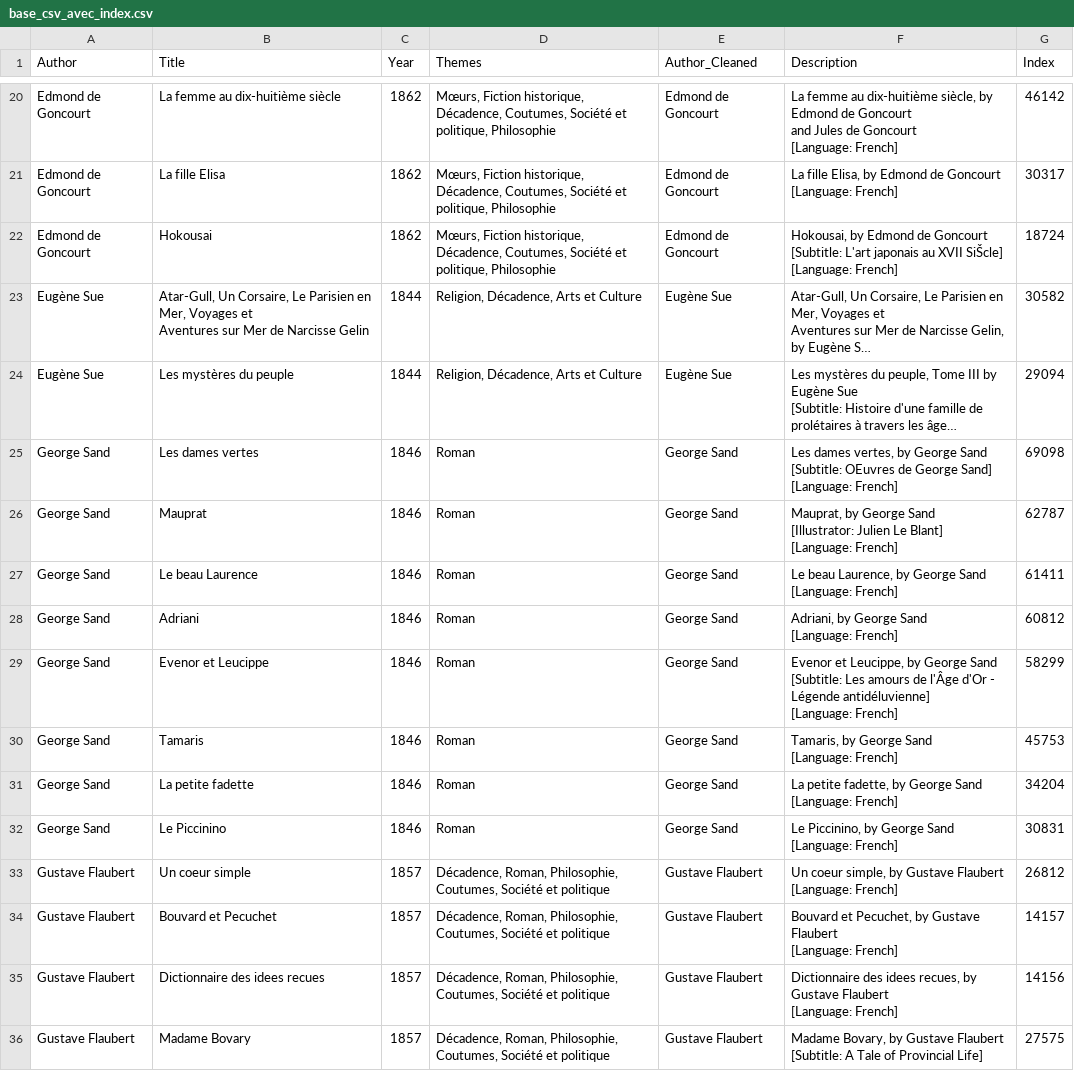
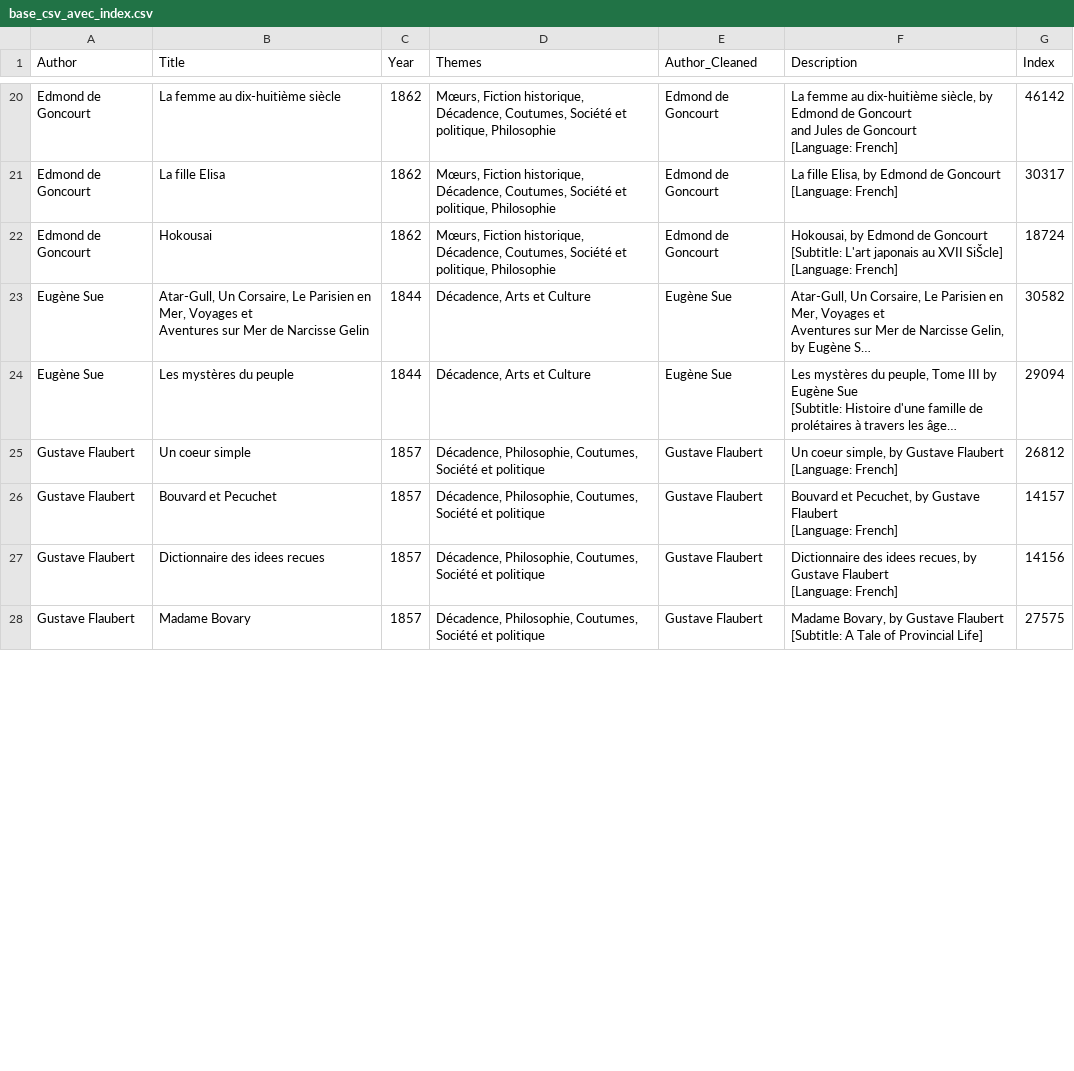
Before and after one commit to lucas-cumunel/libroguessr, a CSV file: base_csv_avec_index.csv, drawn as a sheet; only a part is shown, gaps mark what is left out; long unchanged cells end in …; removed rows and columns are numbered as before the commit, all else as after; ↵ is a line break in a cell; the diff covers the shown part only; the diff names each change by its address in the sheet, - before the commit and + after, or states it on an @@ line.

```diff
--- a/base_csv_avec_index.csv
+++ b/base_csv_avec_index.csv
-D23:D24 (Themes): Religion, Décadence, Arts et Culture
+D23:D24 (Themes): Décadence, Arts et Culture
-row 25: George Sand | Les dames vertes | 1846 | Roman | George Sand | Les dames vertes, by George Sand ↵ [Subtitle: OEuvres de George Sand] ↵ [Language: French] | 69098
-row 26: George Sand | Mauprat | 1846 | Roman | George Sand | Mauprat, by George Sand ↵ [Illustrator: Julien Le Blant] ↵ [Language: French] | 62787
-row 27: George Sand | Le beau Laurence | 1846 | Roman | George Sand | Le beau Laurence, by George Sand ↵ [Language: French] | 61411
-row 28: George Sand | Adriani | 1846 | Roman | George Sand | Adriani, by George Sand ↵ [Language: French] | 60812
-row 29: George Sand | Evenor et Leucippe | 1846 | Roman | George Sand | Evenor et Leucippe, by George Sand ↵ [Subtitle: Les amours de l'Âge d'Or - Légende antidéluvienne] ↵ [Language: French] | 58299
-row 30: George Sand | Tamaris | 1846 | Roman | George Sand | Tamaris, by George Sand ↵ [Language: French] | 45753
-row 31: George Sand | La petite fadette | 1846 | Roman | George Sand | La petite fadette, by George Sand ↵ [Language: French] | 34204
-row 32: George Sand | Le Piccinino | 1846 | Roman | George Sand | Le Piccinino, by George Sand ↵ [Language: French] | 30831
-D25:D28 (Themes): Décadence, Roman, Philosophie, Coutumes,…
+D25:D28 (Themes): Décadence, Philosophie, Coutumes,…
```
Also changed, not shown: 39 edited cells elsewhere in this file, 1 other file.
